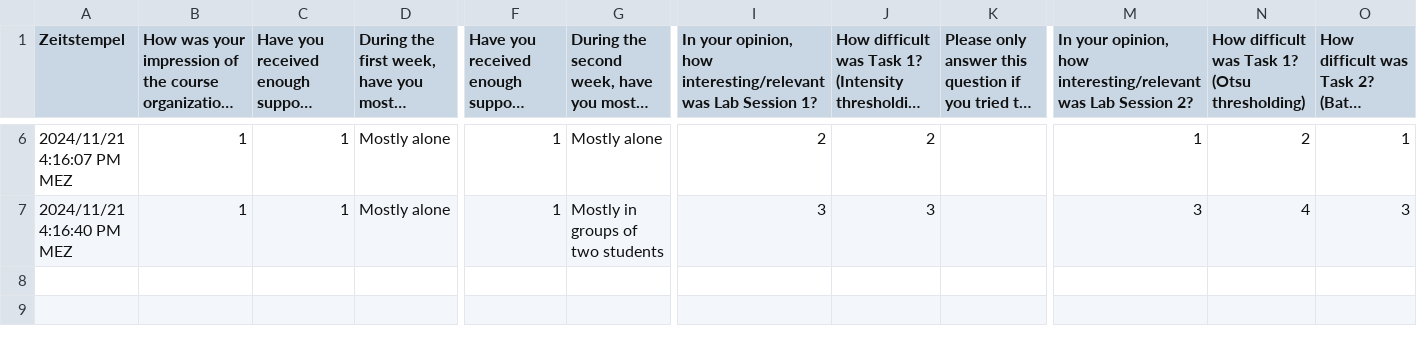
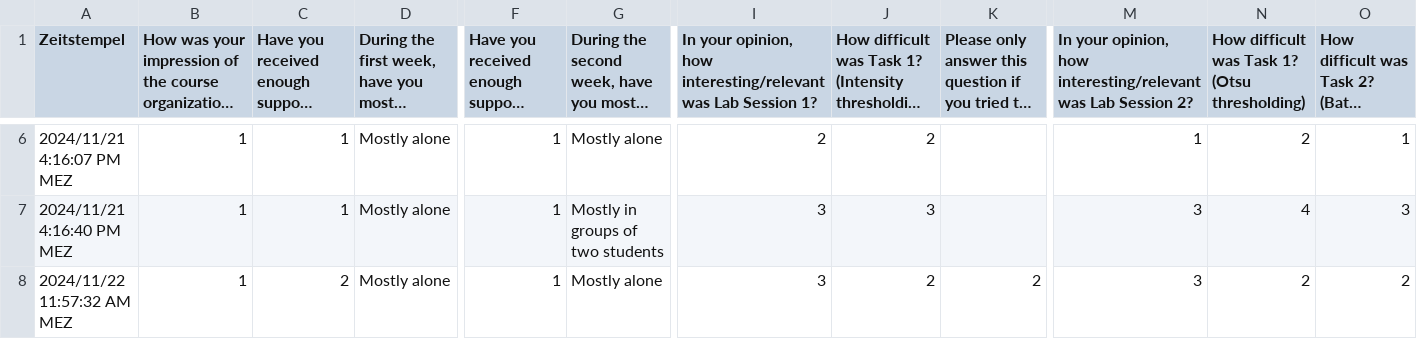
Before and after one commit to kostrykin/csv2slides, a CSV file: data.csv, drawn as a sheet; only a part is shown, gaps mark what is left out; long unchanged cells end in …; rows hold the shown columns only; the diff names each change by its address in the sheet, - before the commit and + after, or states it on an @@ line.

Commit message:
Add files via upload

```diff
--- a/data.csv
+++ b/data.csv
+row 8: 2024/11/22 11:57:32 AM MEZ | 1 | 2 | Mostly alone | 1 | Mostly alone | 3 | 2 | 2 | 3 | 2 | 2
```
